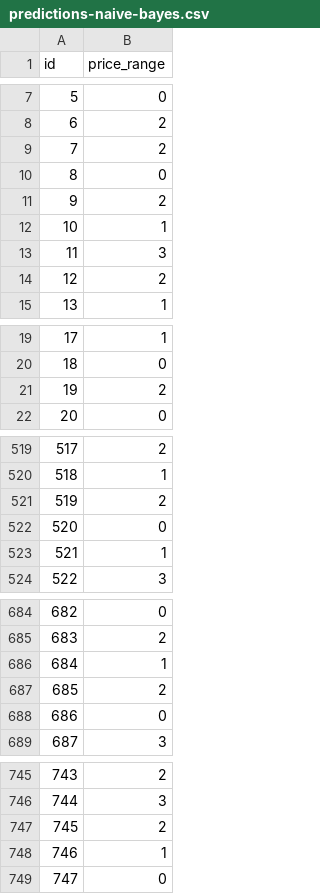
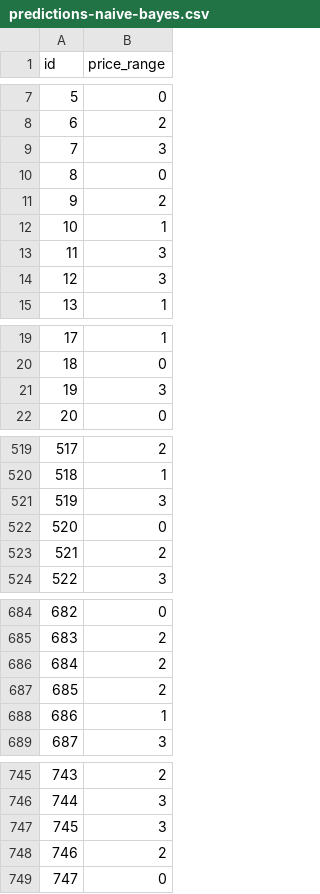
Before and after one commit to mikeleo03/Supervised-Learning-Algorithm, a CSV file: result/predictions-naive-bayes.csv, drawn as a sheet; only a part is shown, gaps mark what is left out; the diff covers the shown part only.

Commit message:
fix : rapihin notebook dan kode naive bayes

```diff
--- a/result/predictions-naive-bayes.csv
+++ b/result/predictions-naive-bayes.csv
@@ -8,3 +8,3 @@ id,price_range
 6,2
-7,2
+7,3
 8,0
@@ -13,3 +13,3 @@ id,price_range
 11,3
-12,2
+12,3
 13,1
@@ -20,3 +20,3 @@ id,price_range
 18,0
-19,2
+19,3
 20,0
@@ -520,5 +520,5 @@ id,price_range
 518,1
-519,2
+519,3
 520,0
-521,1
+521,2
 522,3
@@ -685,5 +685,5 @@ id,price_range
 683,2
-684,1
+684,2
 685,2
-686,0
+686,1
 687,3
@@ -746,4 +746,4 @@ id,price_range
 744,3
-745,2
-746,1
+745,3
+746,2
 747,0
```
Also changed, not shown: 50 edited cells elsewhere in this file, 3 other files.
